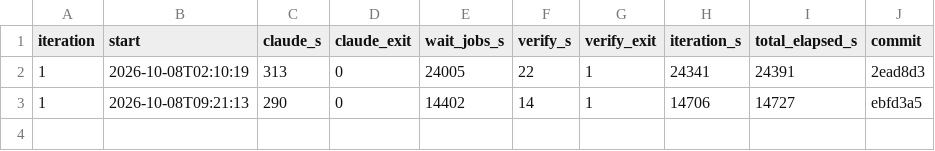
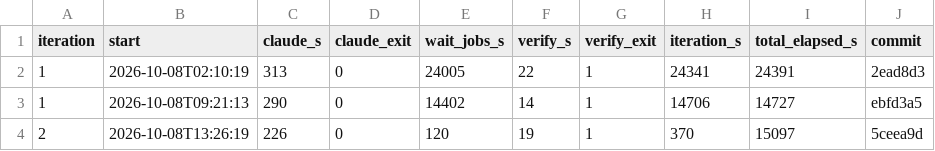
Before and after one commit to sstangkh73/RL_Fall, a CSV file: auto-loop/reports/iterations.csv, drawn as a sheet.

Commit message:
loop: iteration 3

```diff
--- a/auto-loop/reports/iterations.csv
+++ b/auto-loop/reports/iterations.csv
@@ -3 +3,2 @@ iteration,start,claude_s,claude_exit,wait_jobs_s,verify_s,verify_exit,iteration_
 1,2026-10-08T09:21:13,290,0,14402,14,1,14706,14727,ebfd3a5
+2,2026-10-08T13:26:19,226,0,120,19,1,370,15097,5ceea9d
```
Also changed, not shown: 14 other files.
